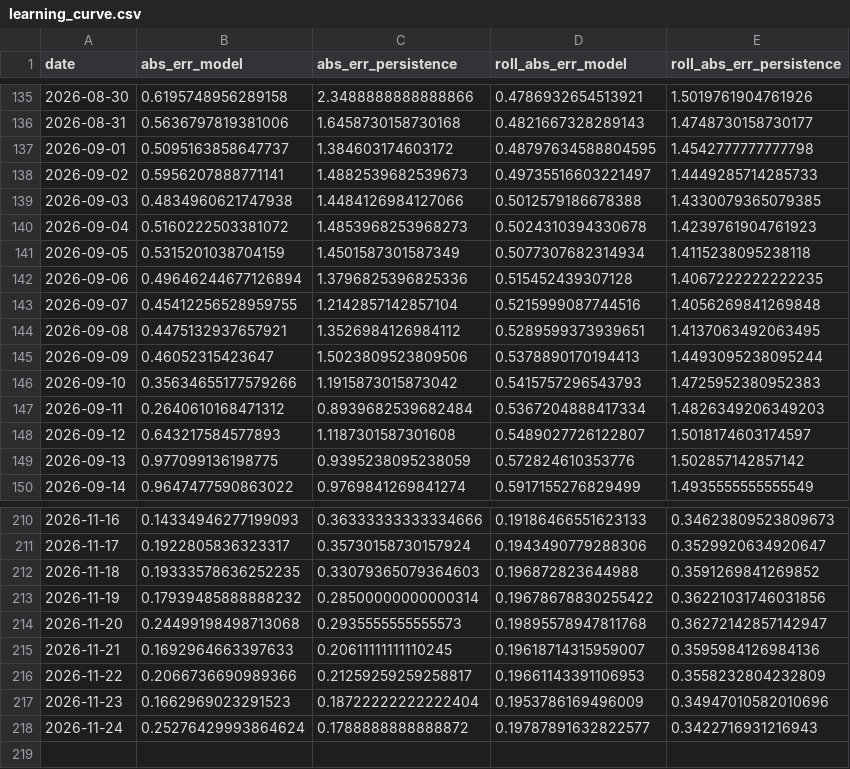
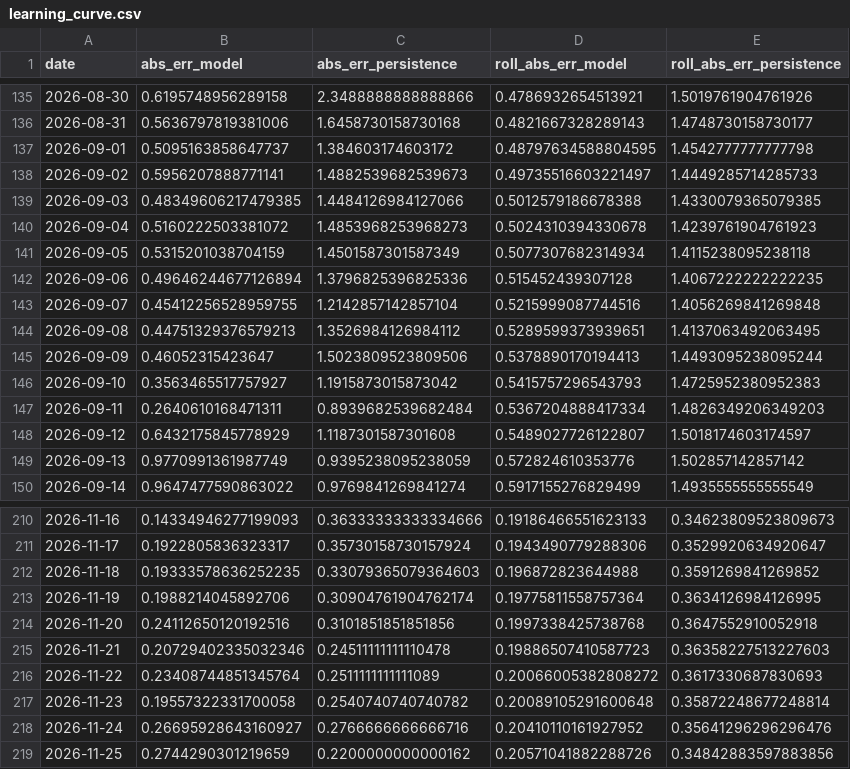
Before and after one commit to Zeref538/apaw, a CSV file: eval/learning_curve.csv, drawn as a sheet; only a part is shown, gaps mark what is left out; the diff covers the shown part only.

```diff
--- a/eval/learning_curve.csv
+++ b/eval/learning_curve.csv
@@ -138,3 +138,3 @@ date,abs_err_model,abs_err_persistence,roll_abs_err_model,roll_abs_err_persisten
 2026-09-02,0.5956207888771141,1.4882539682539673,0.49735516603221497,1.4449285714285733
-2026-09-03,0.4834960621747938,1.4484126984127066,0.5012579186678388,1.4330079365079385
+2026-09-03,0.48349606217479385,1.4484126984127066,0.5012579186678388,1.4330079365079385
 2026-09-04,0.5160222503381072,1.4853968253968273,0.5024310394330678,1.4239761904761923
@@ -143,8 +143,8 @@ date,abs_err_model,abs_err_persistence,roll_abs_err_model,roll_abs_err_persisten
 2026-09-07,0.45412256528959755,1.2142857142857104,0.5215999087744516,1.4056269841269848
-2026-09-08,0.4475132937657921,1.3526984126984112,0.5289599373939651,1.4137063492063495
+2026-09-08,0.44751329376579213,1.3526984126984112,0.5289599373939651,1.4137063492063495
 2026-09-09,0.46052315423647,1.5023809523809506,0.5378890170194413,1.4493095238095244
-2026-09-10,0.35634655177579266,1.1915873015873042,0.5415757296543793,1.4725952380952383
-2026-09-11,0.2640610168471312,0.8939682539682484,0.5367204888417334,1.4826349206349203
-2026-09-12,0.643217584577893,1.1187301587301608,0.5489027726122807,1.5018174603174597
-2026-09-13,0.977099136198775,0.9395238095238059,0.572824610353776,1.502857142857142
+2026-09-10,0.3563465517757927,1.1915873015873042,0.5415757296543793,1.4725952380952383
+2026-09-11,0.2640610168471311,0.8939682539682484,0.5367204888417334,1.4826349206349203
+2026-09-12,0.6432175845778929,1.1187301587301608,0.5489027726122807,1.5018174603174597
+2026-09-13,0.9770991361987749,0.9395238095238059,0.572824610353776,1.502857142857142
 2026-09-14,0.9647477590863022,0.9769841269841274,0.5917155276829499,1.4935555555555549
@@ -212,7 +212,8 @@ date,abs_err_model,abs_err_persistence,roll_abs_err_model,roll_abs_err_persisten
 2026-11-18,0.19333578636252235,0.33079365079364603,0.196872823644988,0.3591269841269852
-2026-11-19,0.17939485888888232,0.28500000000000314,0.19678678830255422,0.36221031746031856
-2026-11-20,0.24499198498713068,0.2935555555555573,0.19895578947811768,0.36272142857142947
-2026-11-21,0.1692964663397633,0.20611111111110245,0.19618714315959007,0.3595984126984136
-2026-11-22,0.2066736690989366,0.21259259259258817,0.19661143391106953,0.3558232804232809
-2026-11-23,0.1662969023291523,0.18722222222222404,0.1953786169496009,0.34947010582010696
-2026-11-24,0.25276429993864624,0.1788888888888872,0.19787891632822577,0.3422716931216943
+2026-11-19,0.1988214045892706,0.30904761904762174,0.19775811558757364,0.3634126984126995
+2026-11-20,0.24112650120192516,0.3101851851851856,0.1997338425738768,0.3647552910052918
+2026-11-21,0.20729402335032346,0.24511111111110478,0.19886507410587723,0.36358227513227603
+2026-11-22,0.23408744851345764,0.2511111111111089,0.20066005382808272,0.3617330687830693
+2026-11-23,0.19557322331700058,0.2540740740740782,0.20089105291600648,0.35872248677248814
+2026-11-24,0.26695928643160927,0.2766666666666716,0.20410110161927952,0.35641296296296476
+2026-11-25,0.2744290301219659,0.2200000000000162,0.20571041882288726,0.34842883597883856
```
Also changed, not shown: 17 edited cells elsewhere in this file, data/basin_status.csv, 4 other files.
